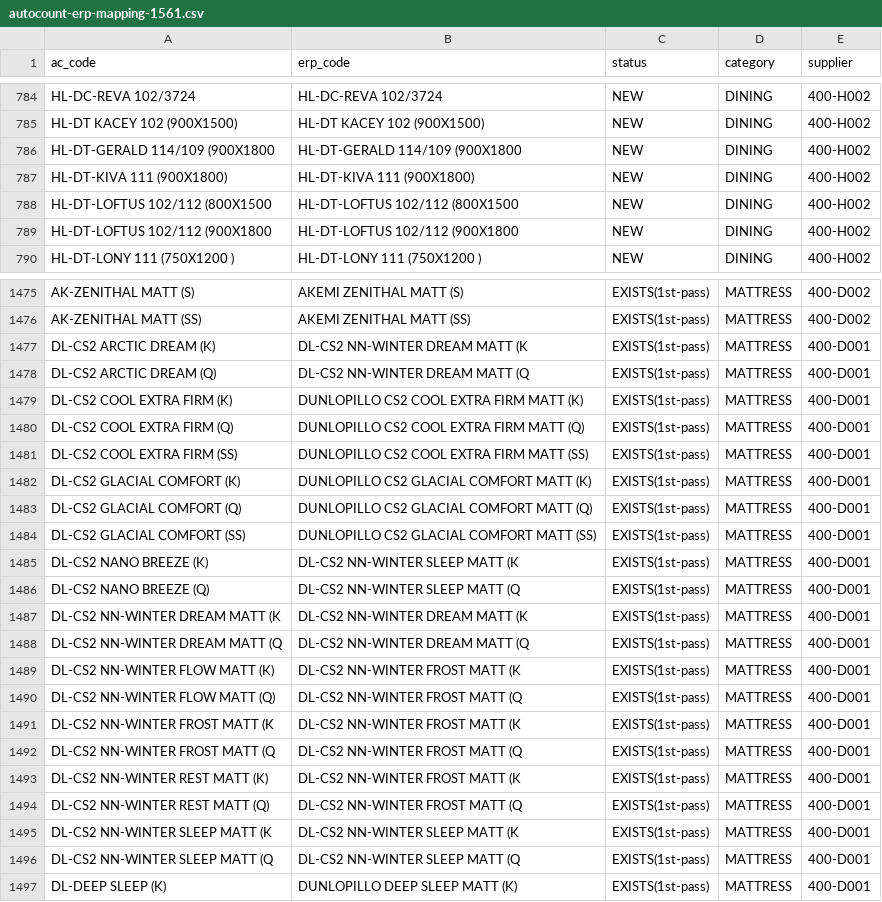
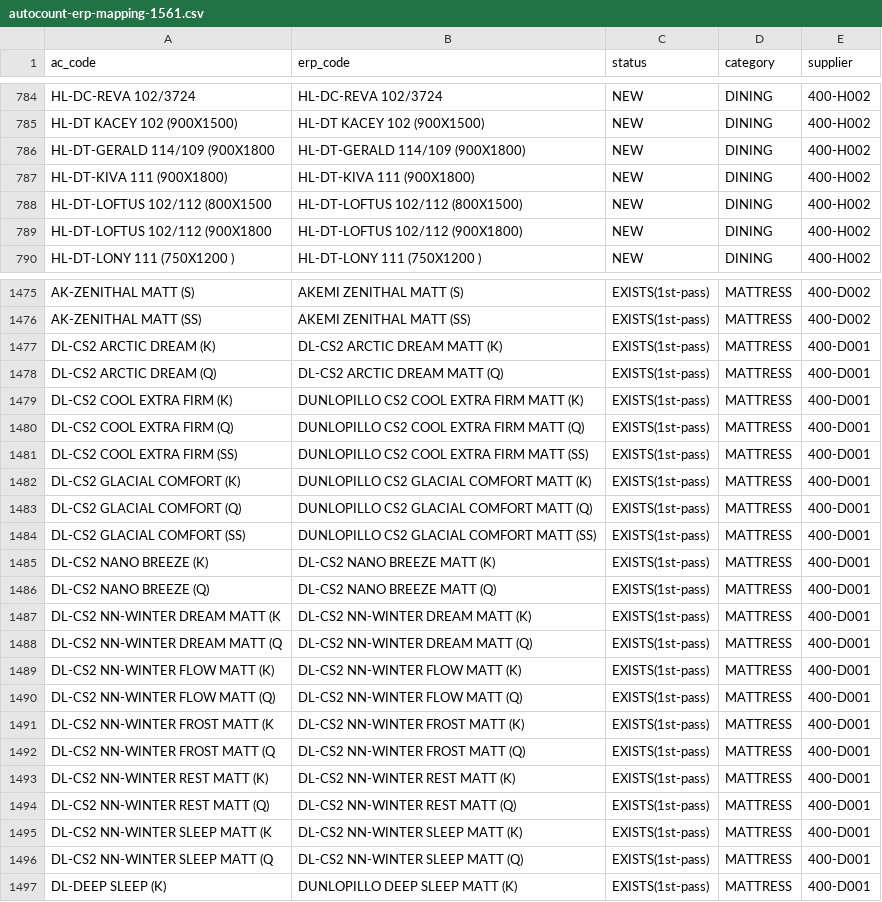
Before and after one commit to Houzs-Century/Houzs-ERP, a CSV file: backend/scripts/data/autocount-erp-mapping-1561.csv, drawn as a sheet; only a part is shown, gaps mark what is left out.

```diff
--- a/backend/scripts/data/autocount-erp-mapping-1561.csv
+++ b/backend/scripts/data/autocount-erp-mapping-1561.csv
@@ -785,6 +785,6 @@ HL-DC-REVA 102/3724,HL-DC-REVA 102/3724,NEW,DINING,400-H002
 HL-DT KACEY 102 (900X1500),HL-DT KACEY 102 (900X1500),NEW,DINING,400-H002
-HL-DT-GERALD 114/109 (900X1800,HL-DT-GERALD 114/109 (900X1800,NEW,DINING,400-H002
+HL-DT-GERALD 114/109 (900X1800,HL-DT-GERALD 114/109 (900X1800),NEW,DINING,400-H002
 HL-DT-KIVA 111 (900X1800),HL-DT-KIVA 111 (900X1800),NEW,DINING,400-H002
-HL-DT-LOFTUS 102/112 (800X1500,HL-DT-LOFTUS 102/112 (800X1500,NEW,DINING,400-H002
-HL-DT-LOFTUS 102/112 (900X1800,HL-DT-LOFTUS 102/112 (900X1800,NEW,DINING,400-H002
+HL-DT-LOFTUS 102/112 (800X1500,HL-DT-LOFTUS 102/112 (800X1500),NEW,DINING,400-H002
+HL-DT-LOFTUS 102/112 (900X1800,HL-DT-LOFTUS 102/112 (900X1800),NEW,DINING,400-H002
 HL-DT-LONY 111 (750X1200 ),HL-DT-LONY 111 (750X1200 ),NEW,DINING,400-H002
@@ -1476,4 +1476,4 @@ AK-ZENITHAL MATT (S),AKEMI ZENITHAL MATT (S),EXISTS(1st-pass),MATTRESS,400-D002
 AK-ZENITHAL MATT (SS),AKEMI ZENITHAL MATT (SS),EXISTS(1st-pass),MATTRESS,400-D002
-DL-CS2 ARCTIC DREAM (K),DL-CS2 NN-WINTER DREAM MATT (K,EXISTS(1st-pass),MATTRESS,400-D001
-DL-CS2 ARCTIC DREAM (Q),DL-CS2 NN-WINTER DREAM MATT (Q,EXISTS(1st-pass),MATTRESS,400-D001
+DL-CS2 ARCTIC DREAM (K),DL-CS2 ARCTIC DREAM MATT (K),EXISTS(1st-pass),MATTRESS,400-D001
+DL-CS2 ARCTIC DREAM (Q),DL-CS2 ARCTIC DREAM MATT (Q),EXISTS(1st-pass),MATTRESS,400-D001
 DL-CS2 COOL EXTRA FIRM (K),DUNLOPILLO CS2 COOL EXTRA FIRM MATT (K),EXISTS(1st-pass),MATTRESS,400-D001
@@ -1484,14 +1484,14 @@ DL-CS2 GLACIAL COMFORT (Q),DUNLOPILLO CS2 GLACIAL COMFORT MATT (Q),EXISTS(1st-pa
 DL-CS2 GLACIAL COMFORT (SS),DUNLOPILLO CS2 GLACIAL COMFORT MATT (SS),EXISTS(1st-pass),MATTRESS,400-D001
-DL-CS2 NANO BREEZE (K),DL-CS2 NN-WINTER SLEEP MATT (K,EXISTS(1st-pass),MATTRESS,400-D001
-DL-CS2 NANO BREEZE (Q),DL-CS2 NN-WINTER SLEEP MATT (Q,EXISTS(1st-pass),MATTRESS,400-D001
-DL-CS2 NN-WINTER DREAM MATT (K,DL-CS2 NN-WINTER DREAM MATT (K,EXISTS(1st-pass),MATTRESS,400-D001
-DL-CS2 NN-WINTER DREAM MATT (Q,DL-CS2 NN-WINTER DREAM MATT (Q,EXISTS(1st-pass),MATTRESS,400-D001
-DL-CS2 NN-WINTER FLOW MATT (K),DL-CS2 NN-WINTER FROST MATT (K,EXISTS(1st-pass),MATTRESS,400-D001
-DL-CS2 NN-WINTER FLOW MATT (Q),DL-CS2 NN-WINTER FROST MATT (Q,EXISTS(1st-pass),MATTRESS,400-D001
-DL-CS2 NN-WINTER FROST MATT (K,DL-CS2 NN-WINTER FROST MATT (K,EXISTS(1st-pass),MATTRESS,400-D001
-DL-CS2 NN-WINTER FROST MATT (Q,DL-CS2 NN-WINTER FROST MATT (Q,EXISTS(1st-pass),MATTRESS,400-D001
-DL-CS2 NN-WINTER REST MATT (K),DL-CS2 NN-WINTER FROST MATT (K,EXISTS(1st-pass),MATTRESS,400-D001
-DL-CS2 NN-WINTER REST MATT (Q),DL-CS2 NN-WINTER FROST MATT (Q,EXISTS(1st-pass),MATTRESS,400-D001
-DL-CS2 NN-WINTER SLEEP MATT (K,DL-CS2 NN-WINTER SLEEP MATT (K,EXISTS(1st-pass),MATTRESS,400-D001
-DL-CS2 NN-WINTER SLEEP MATT (Q,DL-CS2 NN-WINTER SLEEP MATT (Q,EXISTS(1st-pass),MATTRESS,400-D001
+DL-CS2 NANO BREEZE (K),DL-CS2 NANO BREEZE MATT (K),EXISTS(1st-pass),MATTRESS,400-D001
+DL-CS2 NANO BREEZE (Q),DL-CS2 NANO BREEZE MATT (Q),EXISTS(1st-pass),MATTRESS,400-D001
+DL-CS2 NN-WINTER DREAM MATT (K,DL-CS2 NN-WINTER DREAM MATT (K),EXISTS(1st-pass),MATTRESS,400-D001
+DL-CS2 NN-WINTER DREAM MATT (Q,DL-CS2 NN-WINTER DREAM MATT (Q),EXISTS(1st-pass),MATTRESS,400-D001
+DL-CS2 NN-WINTER FLOW MATT (K),DL-CS2 NN-WINTER FLOW MATT (K),EXISTS(1st-pass),MATTRESS,400-D001
+DL-CS2 NN-WINTER FLOW MATT (Q),DL-CS2 NN-WINTER FLOW MATT (Q),EXISTS(1st-pass),MATTRESS,400-D001
+DL-CS2 NN-WINTER FROST MATT (K,DL-CS2 NN-WINTER FROST MATT (K),EXISTS(1st-pass),MATTRESS,400-D001
+DL-CS2 NN-WINTER FROST MATT (Q,DL-CS2 NN-WINTER FROST MATT (Q),EXISTS(1st-pass),MATTRESS,400-D001
+DL-CS2 NN-WINTER REST MATT (K),DL-CS2 NN-WINTER REST MATT (K),EXISTS(1st-pass),MATTRESS,400-D001
+DL-CS2 NN-WINTER REST MATT (Q),DL-CS2 NN-WINTER REST MATT (Q),EXISTS(1st-pass),MATTRESS,400-D001
+DL-CS2 NN-WINTER SLEEP MATT (K,DL-CS2 NN-WINTER SLEEP MATT (K),EXISTS(1st-pass),MATTRESS,400-D001
+DL-CS2 NN-WINTER SLEEP MATT (Q,DL-CS2 NN-WINTER SLEEP MATT (Q),EXISTS(1st-pass),MATTRESS,400-D001
 DL-DEEP SLEEP (K),DUNLOPILLO DEEP SLEEP MATT (K),EXISTS(1st-pass),MATTRESS,400-D001
```
Also changed, not shown: 5 other files.
